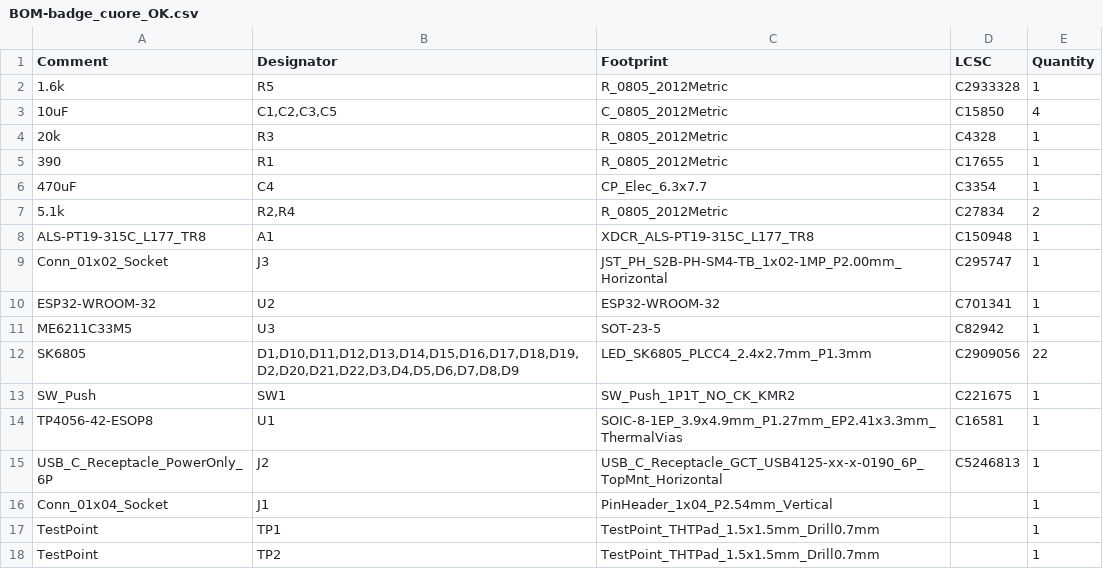
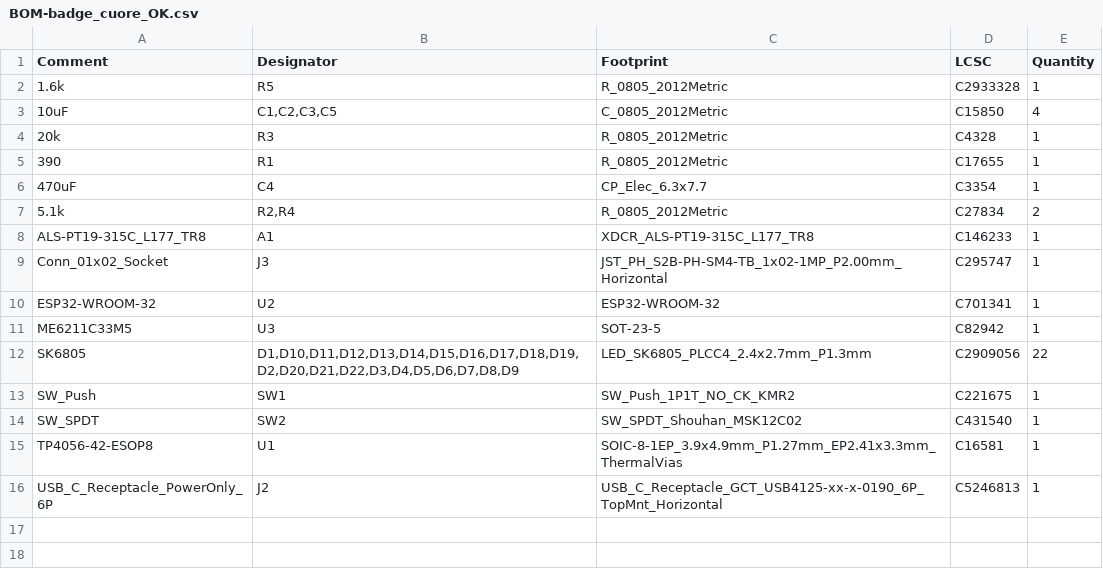
Before and after one commit to michelepietravalle/pamali2026, a CSV file: hardware/cuore/BOM-badge_cuore_OK.csv, drawn as a sheet.

```diff
--- a/hardware/cuore/BOM-badge_cuore_OK.csv
+++ b/hardware/cuore/BOM-badge_cuore_OK.csv
@@ -7,3 +7,3 @@ Comment,Designator,Footprint,LCSC,Quantity
 5.1k,"R2,R4",R_0805_2012Metric,C27834,2
-ALS-PT19-315C_L177_TR8,A1,XDCR_ALS-PT19-315C_L177_TR8,C150948,1
+ALS-PT19-315C_L177_TR8,A1,XDCR_ALS-PT19-315C_L177_TR8,C146233,1
 Conn_01x02_Socket,J3,JST_PH_S2B-PH-SM4-TB_1x02-1MP_P2.00mm_Horizontal,C295747,1
@@ -13,6 +13,4 @@ SK6805,"D1,D10,D11,D12,D13,D14,D15,D16,D17,D18,D19,D2,D20,D21,D22,D3,D4,D5,D6,D7
 SW_Push,SW1,SW_Push_1P1T_NO_CK_KMR2,C221675,1
+SW_SPDT,SW2,SW_SPDT_Shouhan_MSK12C02,C431540,1
 TP4056-42-ESOP8,U1,SOIC-8-1EP_3.9x4.9mm_P1.27mm_EP2.41x3.3mm_ThermalVias,C16581,1
 USB_C_Receptacle_PowerOnly_6P,J2,USB_C_Receptacle_GCT_USB4125-xx-x-0190_6P_TopMnt_Horizontal,C5246813,1
-Conn_01x04_Socket,J1,PinHeader_1x04_P2.54mm_Vertical,,1
-TestPoint,TP1,TestPoint_THTPad_1.5x1.5mm_Drill0.7mm,,1
-TestPoint,TP2,TestPoint_THTPad_1.5x1.5mm_Drill0.7mm,,1
```
Also changed, not shown: hardware/cuore/CPL-badge_cuore_OK.csv, 1 other file.
